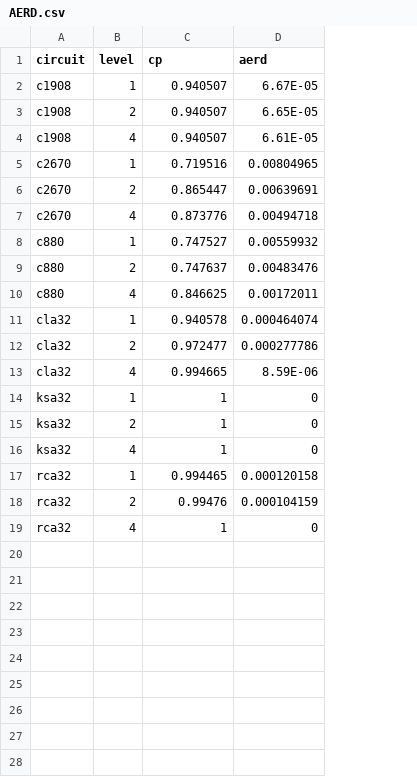
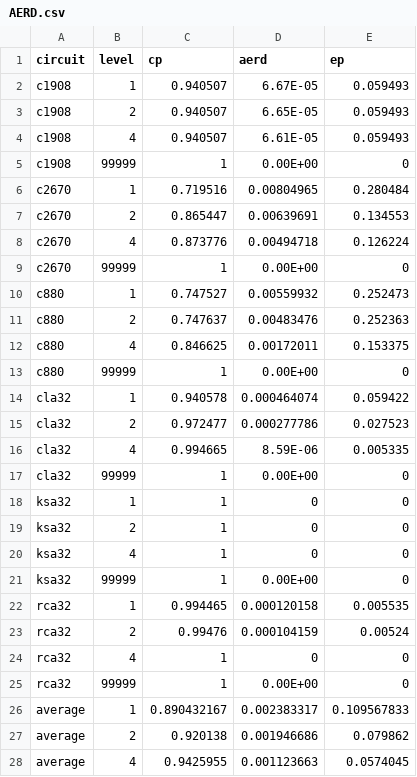
Before and after one commit to SJTU-ECTL/VECBEE, a CSV file: SASIMI-VECBEE/result/AERD/AERD.csv, drawn as a sheet; only a part is shown; addresses are those after the commit; the diff covers the shown part only; the diff names each change by its address in the sheet, - before the commit and + after, or states it on an @@ line.

Commit message:
test: new plots and tables for rebuttal

```diff
--- a/SASIMI-VECBEE/result/AERD/AERD.csv
+++ b/SASIMI-VECBEE/result/AERD/AERD.csv
+column E (ep), rows 2-4: all 0.059493; rows 6-8: 0.280484 | 0.134553 | 0.126224; rows 10-12: 0.252473 | 0.252363 | 0.153375; rows 14-16: 0.059422 | 0.027523 | 0.005335; rows 18-20: all 0; rows 22-24: 0.005535 | 0.00524 | 0
+row 5: c1908 | 99999 | 1 | 0.00E+00 | 0
+row 9: c2670 | 99999 | 1 | 0.00E+00 | 0
+row 13: c880 | 99999 | 1 | 0.00E+00 | 0
+row 17: cla32 | 99999 | 1 | 0.00E+00 | 0
+row 21: ksa32 | 99999 | 1 | 0.00E+00 | 0
+row 25: rca32 | 99999 | 1 | 0.00E+00 | 0
+row 26: average | 1 | 0.890432167 | 0.002383317 | 0.109567833
+row 27: average | 2 | 0.920138 | 0.001946686 | 0.079862
+row 28: average | 4 | 0.9425955 | 0.001123663 | 0.0574045
```
Also changed, not shown: 2 added rows elsewhere in this file, SASIMI-VECBEE/result/maxLevel-NMED/AreaVsLevelUnderNMED153e-5.csv, 18 other files.
